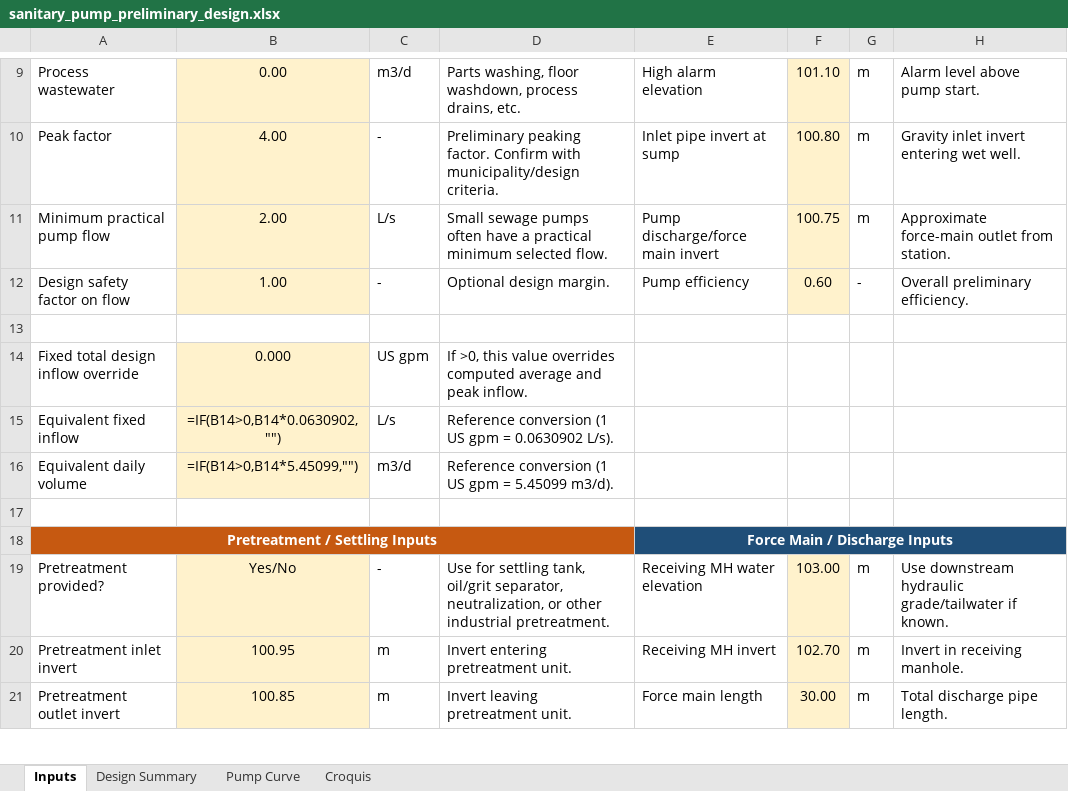
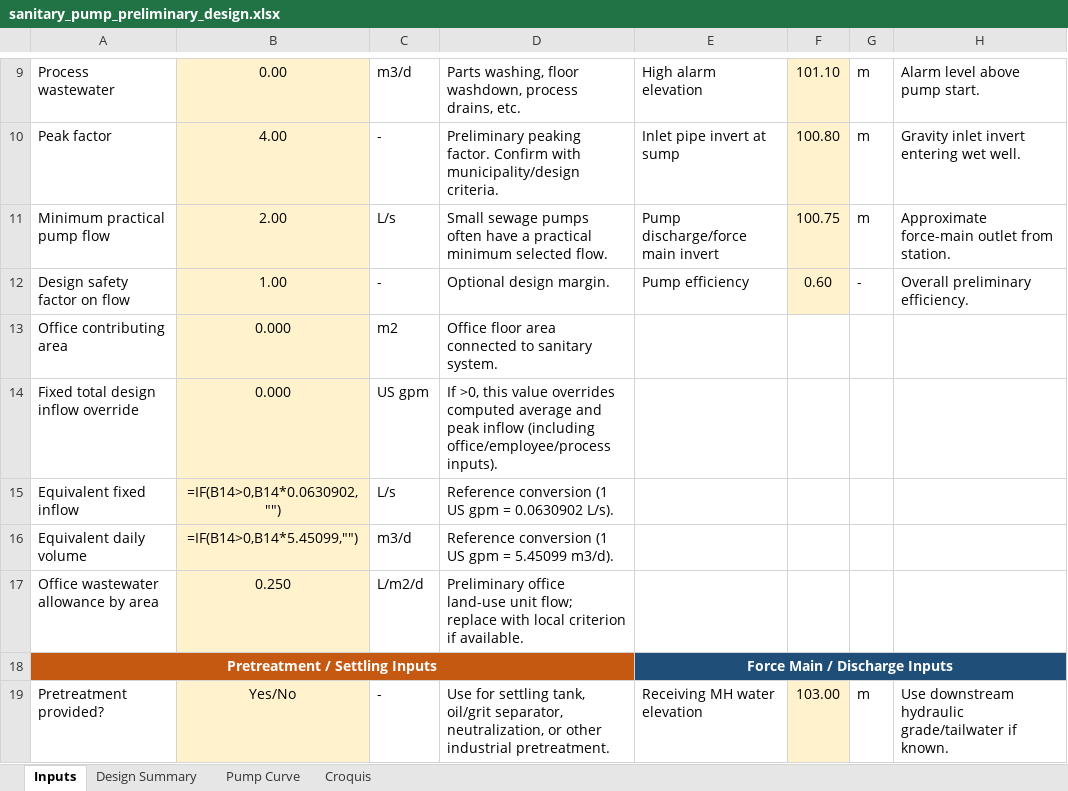
Before and after one commit to acon560-prog/idf-web-app, an Excel workbook: engineering/sanitary-pumping/sanitary_pump_preliminary_design.xlsx, sheet Inputs, drawn as a sheet; only a part is shown, gaps mark what is left out; the shorter side is filled out with more unchanged rows; values as stored, in another font and other column widths than the file's, no borders; formulas without a stored value are shown as written; the diff names each change by its address in the sheet, - before the commit and + after, or states it on an @@ line.

```diff
--- a/engineering/sanitary-pumping/sanitary_pump_preliminary_design.xlsx (sheet Inputs)
+++ b/engineering/sanitary-pumping/sanitary_pump_preliminary_design.xlsx (sheet Inputs)
-row 13: (empty)
+row 13: Office contributing area | 0.000 | m2 | Office floor area connected to sanitary system.
-B13 fill: none
+B13 fill: #FFF2CC
-D14: …and peak inflow.
+D14: …and peak inflow (including office/employee/process inputs).
-row 17: (empty)
+row 17: Office wastewater allowance by area | 0.250 | L/m2/d | Preliminary office land-use unit flow; replace with local criterion if available.
-B17 fill: none
+B17 fill: #FFF2CC
```
Also changed, not shown: sheet Design Summary.
